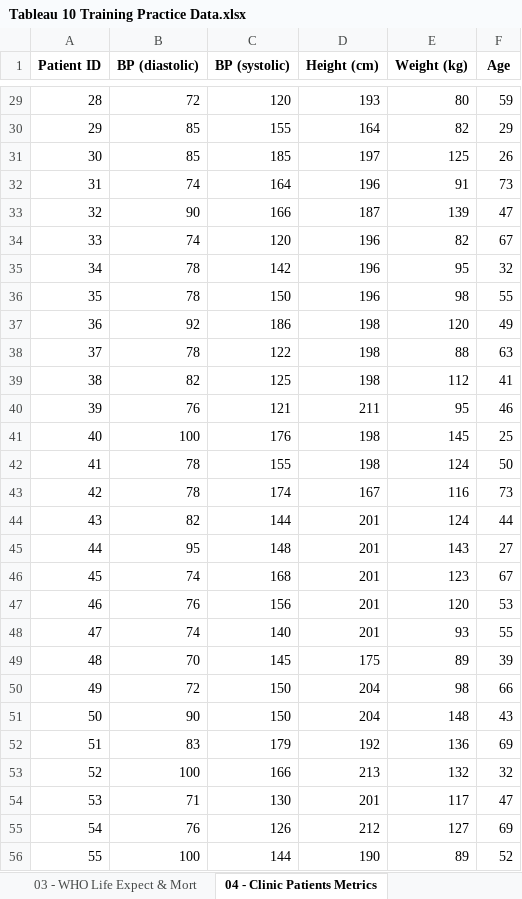
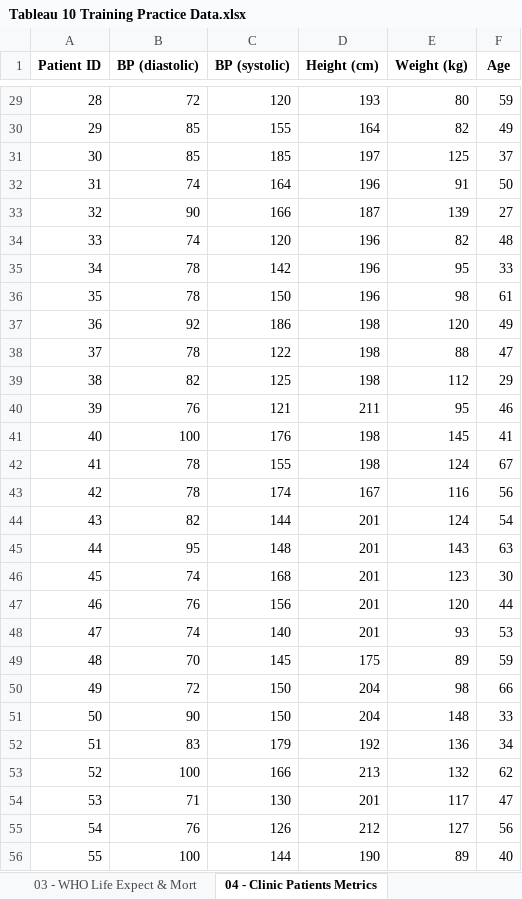
Before and after one commit to mmmmtoasty19/hsa6752, an Excel workbook: data_public/raw/Tableau 10 Training Practice Data.xlsx, sheet 04 - Clinic Patients Metrics, drawn as a sheet; only a part is shown, gaps mark what is left out; values as stored, in another font and other column widths than the file's, no borders; the diff covers the shown part only; the diff names each change by its address in the sheet, - before the commit and + after, or states it on an @@ line.

```diff
--- a/data_public/raw/Tableau 10 Training Practice Data.xlsx (sheet 04 - Clinic Patients Metrics)
+++ b/data_public/raw/Tableau 10 Training Practice Data.xlsx (sheet 04 - Clinic Patients Metrics)
-F30 (Age): 29
+F30 (Age): 49
-F31 (Age): 26
+F31 (Age): 37
-F32 (Age): 73
+F32 (Age): 50
-F33 (Age): 47
+F33 (Age): 27
-F34 (Age): 67
+F34 (Age): 48
-F35 (Age): 32
+F35 (Age): 33
-F36 (Age): 55
+F36 (Age): 61
-F38 (Age): 63
+F38 (Age): 47
-F39 (Age): 41
+F39 (Age): 29
-F41 (Age): 25
+F41 (Age): 41
-F42 (Age): 50
+F42 (Age): 67
-F43 (Age): 73
+F43 (Age): 56
-F44 (Age): 44
+F44 (Age): 54
-F45 (Age): 27
+F45 (Age): 63
-F46 (Age): 67
+F46 (Age): 30
-F47 (Age): 53
+F47 (Age): 44
-F48 (Age): 55
+F48 (Age): 53
-F49 (Age): 39
+F49 (Age): 59
-F51 (Age): 43
+F51 (Age): 33
-F52 (Age): 69
+F52 (Age): 34
-F53 (Age): 32
+F53 (Age): 62
-F55 (Age): 69
+F55 (Age): 56
-F56 (Age): 52
+F56 (Age): 40
```
Also changed, not shown: 199 edited cells elsewhere in this sheet, sheet 13 - Cancer Deaths by State, 1 other file.
